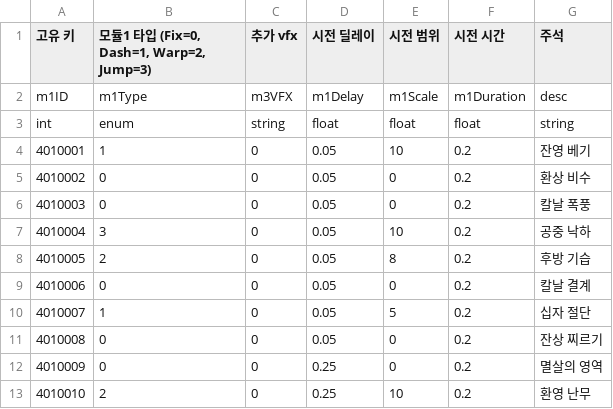
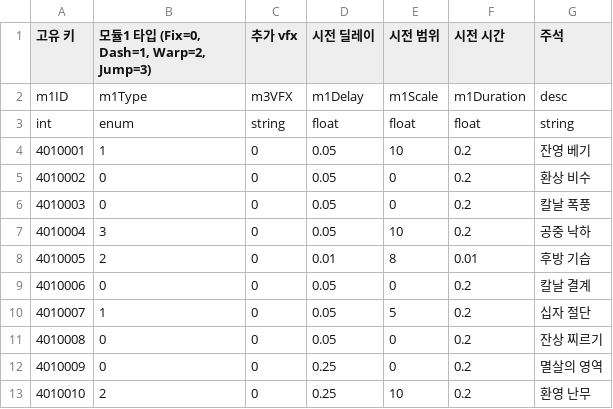
Before and after one commit to GodKong2431/Memorium, a CSV file: Assets/04. CSV/Skill/SkillModule1Table.csv, drawn as a sheet.

```diff
--- a/Assets/04. CSV/Skill/SkillModule1Table.csv
+++ b/Assets/04. CSV/Skill/SkillModule1Table.csv
@@ -7,3 +7,3 @@ int,enum,string,float,float,float,string
 4010004,3,0,0.05,10,0.2,공중 낙하
-4010005,2,0,0.05,8,0.2,후방 기습
+4010005,2,0,0.01,8,0.01,후방 기습
 4010006,0,0,0.05,0,0.2,칼날 결계
```
Also changed, not shown: Assets/04. CSV/Skill/SkillModule3Table.csv, 1 other file.
